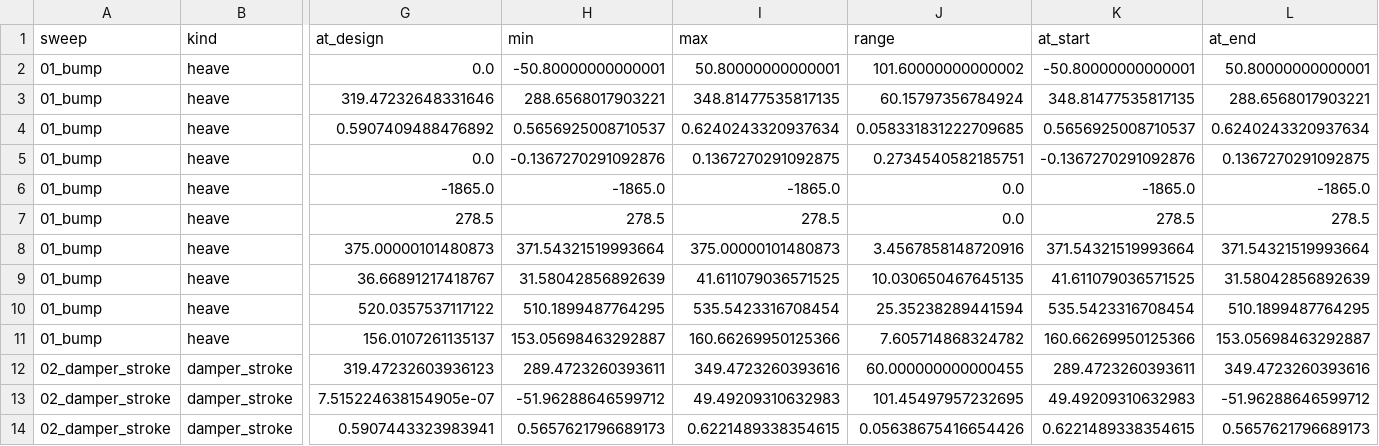
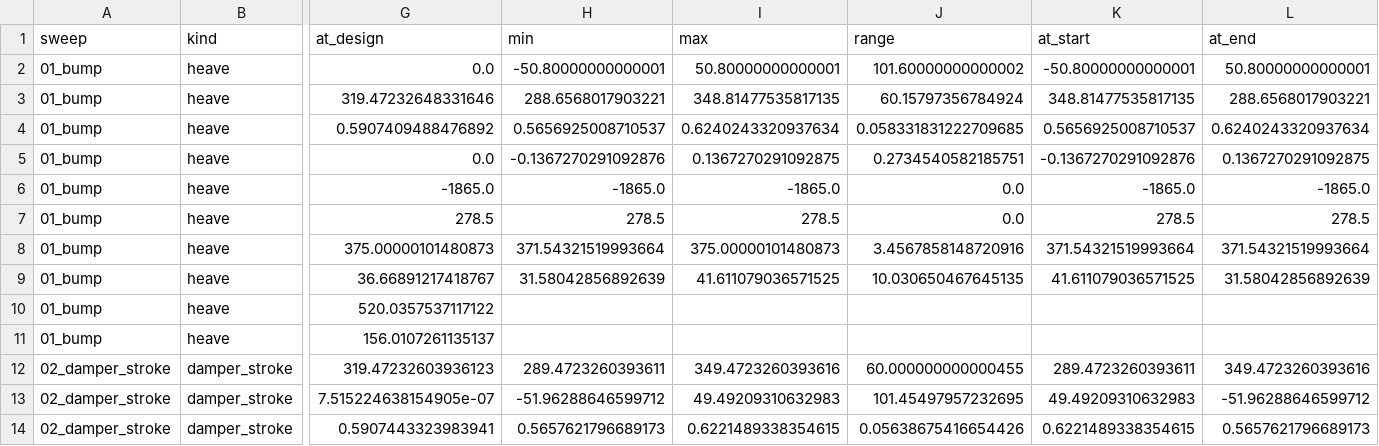
Before and after one commit to Raphael-Larroquette/BSSR-suspension, a CSV file: models/aurora/report/rear/summary.csv, drawn as a sheet; only a part is shown, gaps mark what is left out; the diff names each change by its address in the sheet, - before the commit and + after, or states it on an @@ line.

Commit message:
Regenerated Rear outputs with Bound Anti features

```diff
--- a/models/aurora/report/rear/summary.csv
+++ b/models/aurora/report/rear/summary.csv
-H10 (min): 510.1899487764295
+H10 (min): (empty)
-I10 (max): 535.5423316708454
+I10 (max): (empty)
-J10 (range): 25.35238289441594
+J10 (range): (empty)
-K10 (at_start): 535.5423316708454
+K10 (at_start): (empty)
-L10 (at_end): 510.1899487764295
+L10 (at_end): (empty)
-H11 (min): 153.05698463292887
+H11 (min): (empty)
-I11 (max): 160.66269950125366
+I11 (max): (empty)
-J11 (range): 7.605714868324782
+J11 (range): (empty)
-K11 (at_start): 160.66269950125366
+K11 (at_start): (empty)
-L11 (at_end): 153.05698463292887
+L11 (at_end): (empty)
```
Also changed, not shown: 4 other files.
